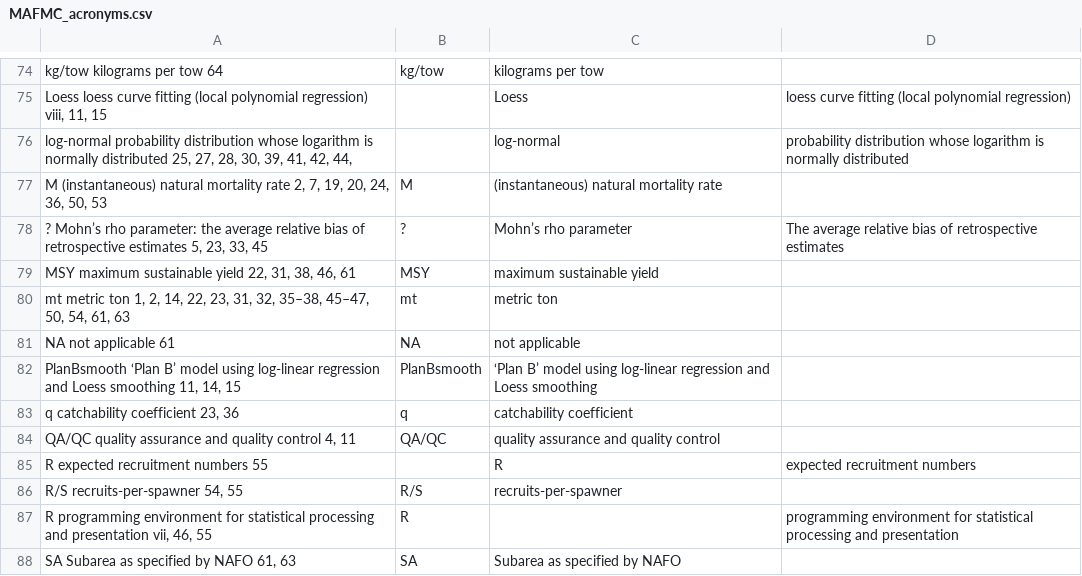
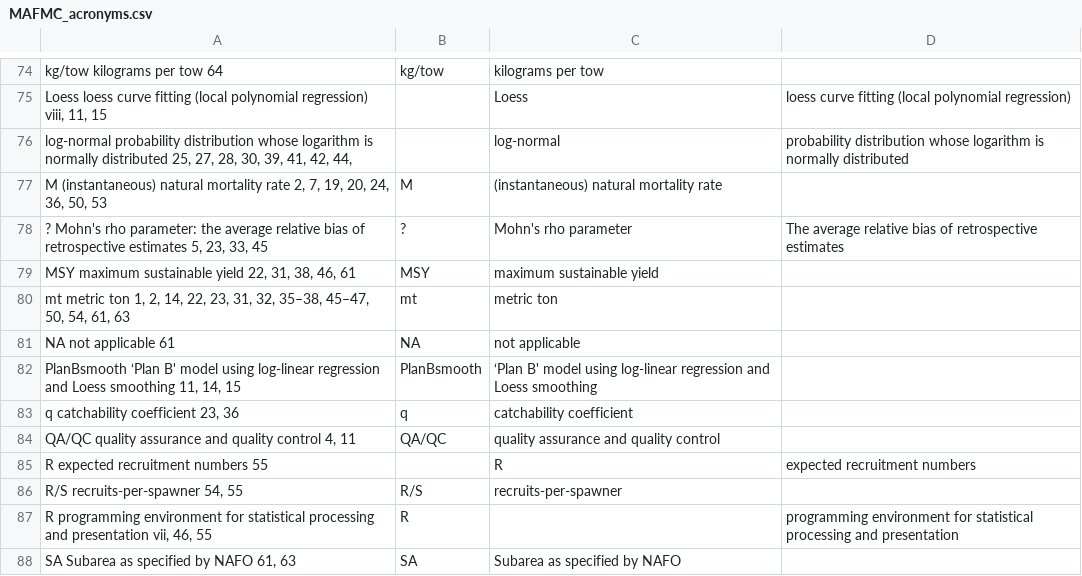
Before and after one commit to nmfs-ost/asar, a CSV file: inst/resources/acronyms/MAFMC_acronyms.csv, drawn as a sheet; only a part is shown, gaps mark what is left out.

Commit message:
Remove "invalid UTF-8" string from csv

```diff
--- a/inst/resources/acronyms/MAFMC_acronyms.csv
+++ b/inst/resources/acronyms/MAFMC_acronyms.csv
@@ -77,3 +77,3 @@ kg/tow kilograms per tow 64,kg/tow,kilograms per tow,
 "M (instantaneous) natural mortality rate 2, 7, 19, 20, 24, 36, 50, 53",M,(instantaneous) natural mortality rate,
-"? Mohn’s rho parameter: the average relative bias of retrospective estimates 5, 23, 33, 45",?,Mohn’s rho parameter,The average relative bias of retrospective estimates
+"? Mohn's rho parameter: the average relative bias of retrospective estimates 5, 23, 33, 45",?,Mohn's rho parameter,The average relative bias of retrospective estimates
 "MSY maximum sustainable yield 22, 31, 38, 46, 61",MSY,maximum sustainable yield,
@@ -81,3 +81,3 @@ kg/tow kilograms per tow 64,kg/tow,kilograms per tow,
 NA not applicable 61,NA,not applicable,
-"PlanBsmooth ‘Plan B’ model using log-linear regression and Loess smoothing 11, 14, 15",PlanBsmooth,‘Plan B’ model using log-linear regression and Loess smoothing,
+"PlanBsmooth ‘Plan B' model using log-linear regression and Loess smoothing 11, 14, 15",PlanBsmooth,‘Plan B' model using log-linear regression and Loess smoothing,
 "q catchability coefficient 23, 36",q,catchability coefficient,
```
